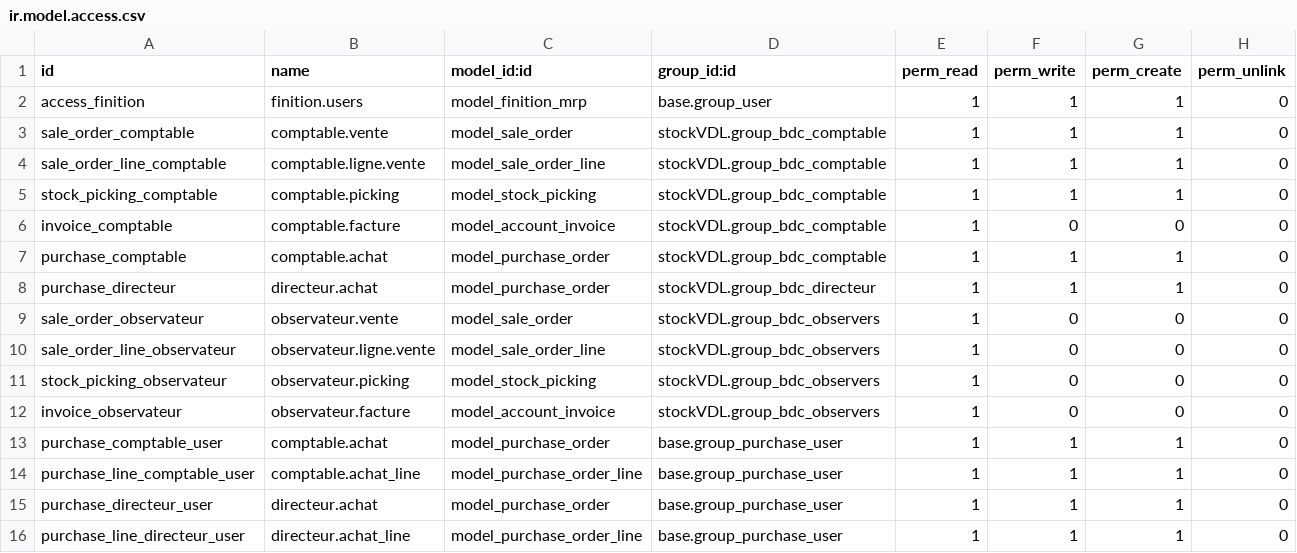
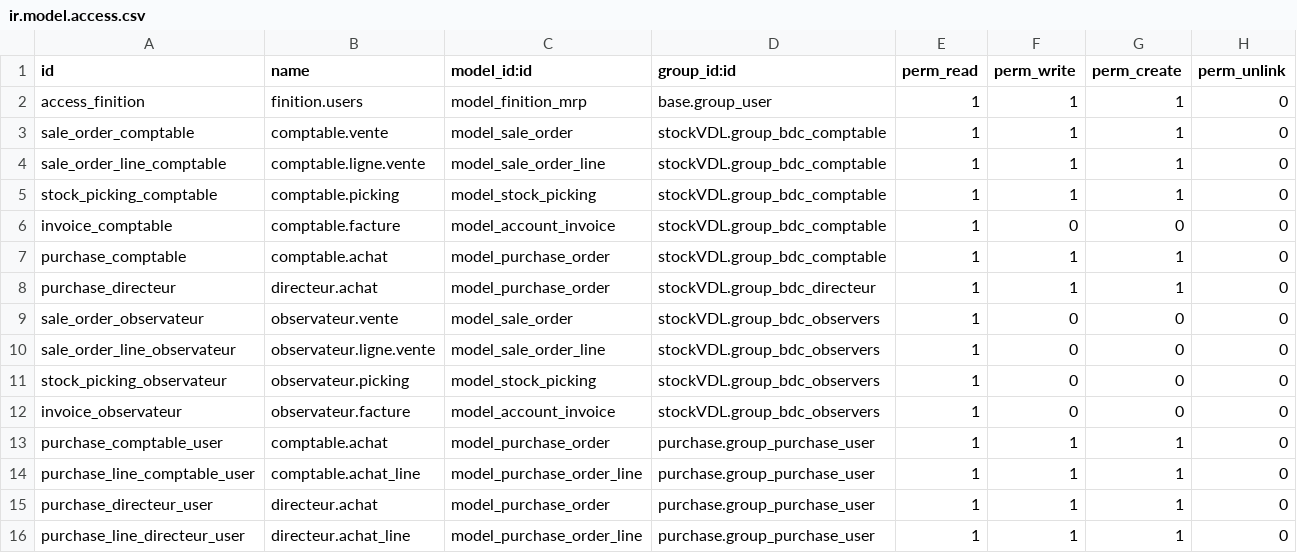
Before and after one commit to BenjaHe/stockVDL, a CSV file: security/ir.model.access.csv, drawn as a sheet.

Commit message:
ajout des lignes group_purchase_user

```diff
--- a/security/ir.model.access.csv
+++ b/security/ir.model.access.csv
@@ -12,5 +12,5 @@ stock_picking_observateur,observateur.picking,model_stock_picking,stockVDL.group
 invoice_observateur,observateur.facture,model_account_invoice,stockVDL.group_bdc_observers,1,0,0,0
-purchase_comptable_user,comptable.achat,model_purchase_order,base.group_purchase_user,1,1,1,0
-purchase_line_comptable_user,comptable.achat_line,model_purchase_order_line,base.group_purchase_user,1,1,1,0
-purchase_directeur_user,directeur.achat,model_purchase_order,base.group_purchase_user,1,1,1,0
-purchase_line_directeur_user,directeur.achat_line,model_purchase_order_line,base.group_purchase_user,1,1,1,0
+purchase_comptable_user,comptable.achat,model_purchase_order,purchase.group_purchase_user,1,1,1,0
+purchase_line_comptable_user,comptable.achat_line,model_purchase_order_line,purchase.group_purchase_user,1,1,1,0
+purchase_directeur_user,directeur.achat,model_purchase_order,purchase.group_purchase_user,1,1,1,0
+purchase_line_directeur_user,directeur.achat_line,model_purchase_order_line,purchase.group_purchase_user,1,1,1,0
```
